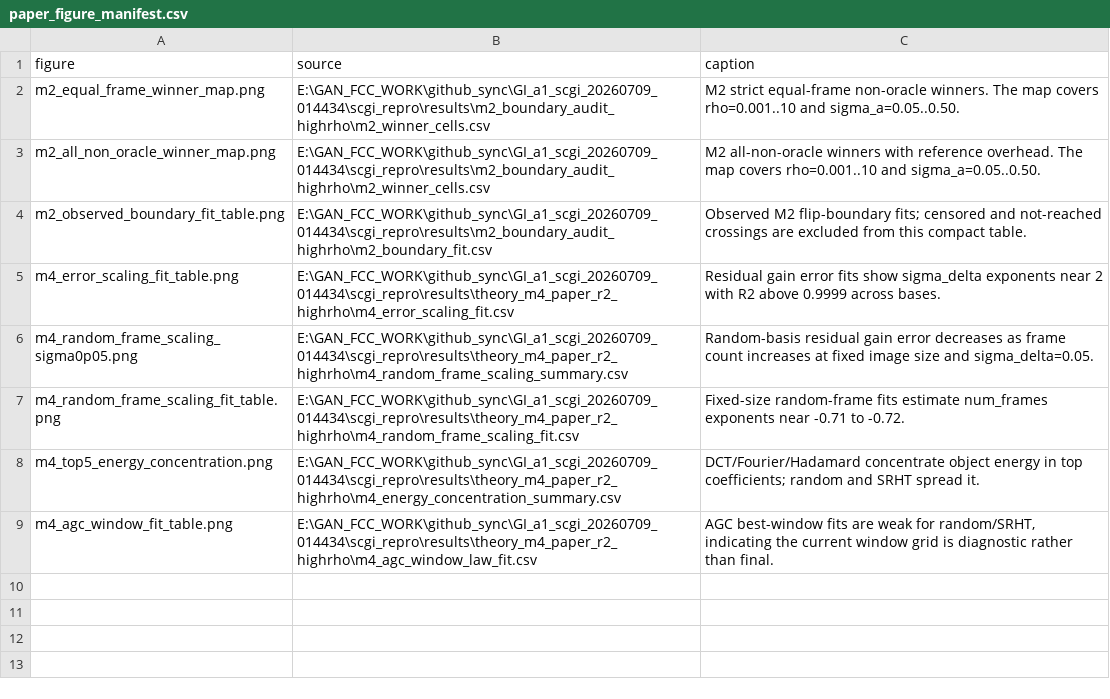
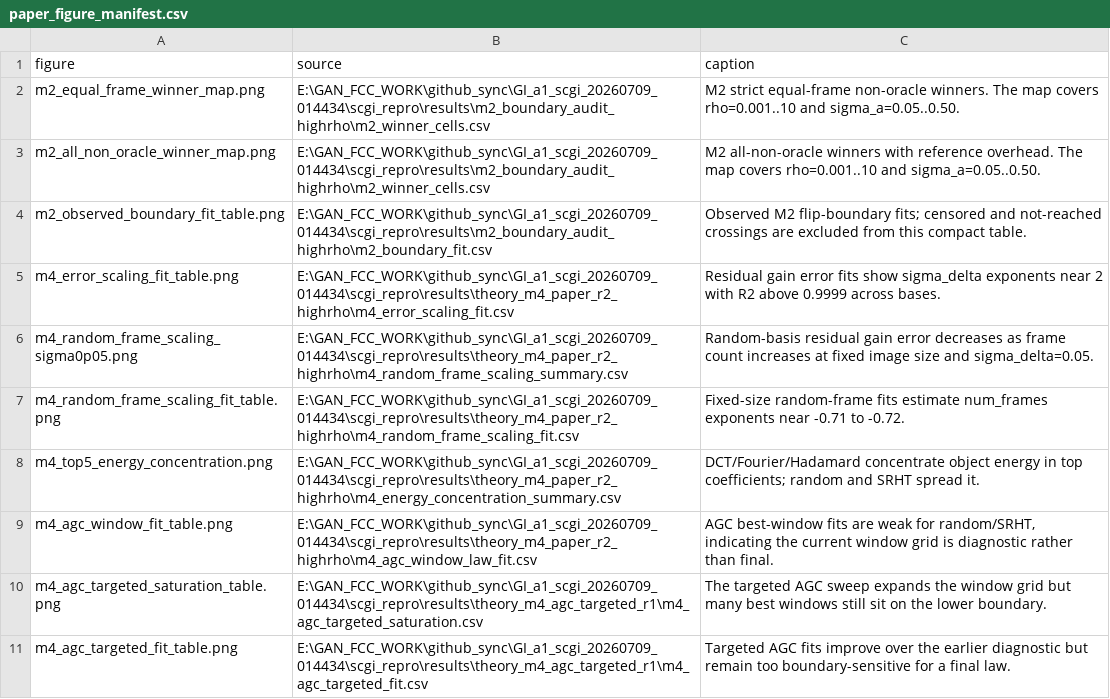
Before and after one commit to ccyyyYyzz/GI_a1, a CSV file: scgi_repro/results/paper_figures_r1/paper_figure_manifest.csv, drawn as a sheet; the diff names each change by its address in the sheet, - before the commit and + after, or states it on an @@ line.

```diff
--- a/scgi_repro/results/paper_figures_r1/paper_figure_manifest.csv
+++ b/scgi_repro/results/paper_figures_r1/paper_figure_manifest.csv
+row 10: m4_agc_targeted_saturation_table.png | E:\GAN_FCC_WORK\github_sync\GI_a1_scgi_20260709_014434\scgi_repro\results\theory_m4_agc_targeted_r1\m4_agc_targeted_saturation.csv | The targeted AGC sweep expands the window grid but many best windows still sit on the lower boundary.
+row 11: m4_agc_targeted_fit_table.png | E:\GAN_FCC_WORK\github_sync\GI_a1_scgi_20260709_014434\scgi_repro\results\theory_m4_agc_targeted_r1\m4_agc_targeted_fit.csv | Targeted AGC fits improve over the earlier diagnostic but remain too boundary-sensitive for a final law.
```
Also changed, not shown: 17 other files.
